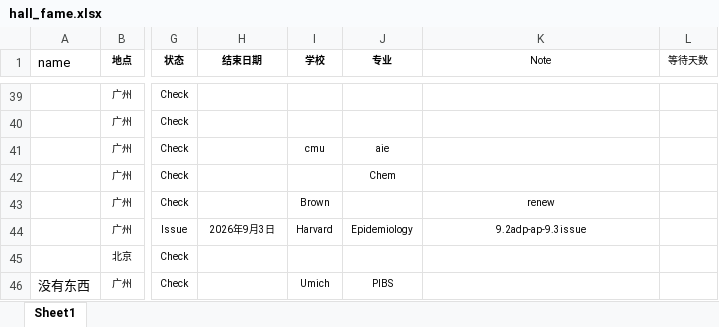
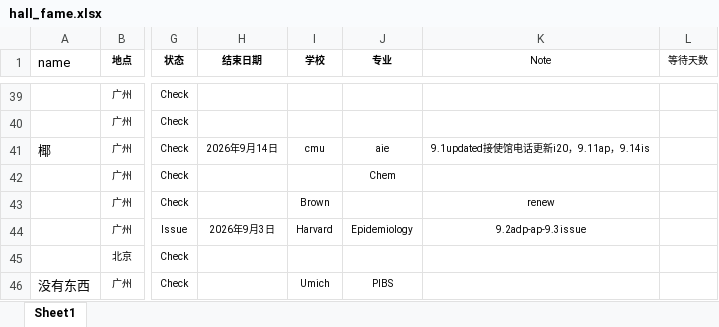
Before and after one commit to UFUN0220/checkee_2026_F1_China, an Excel workbook: data/checkmate/hall_fame.xlsx, sheet Sheet1, drawn as a sheet; only a part is shown, gaps mark what is left out; values as stored, in another font and other column widths than the file's, no borders; the diff names each change by its address in the sheet, - before the commit and + after, or states it on an @@ line.

Commit message:
feat: release Checkee Hall data 20260916-v001

```diff
--- a/data/checkmate/hall_fame.xlsx (sheet Sheet1)
+++ b/data/checkmate/hall_fame.xlsx (sheet Sheet1)
-A41 (name): (empty)
+A41 (name): 椰
-H41 (结束日期): (empty)
+H41 (结束日期): 2026年9月14日
-K41 (Note): (empty)
+K41 (Note): 9.1updated接使馆电话更新i20，9.11ap，9.14is
```
Also changed, not shown: 3 other files.
